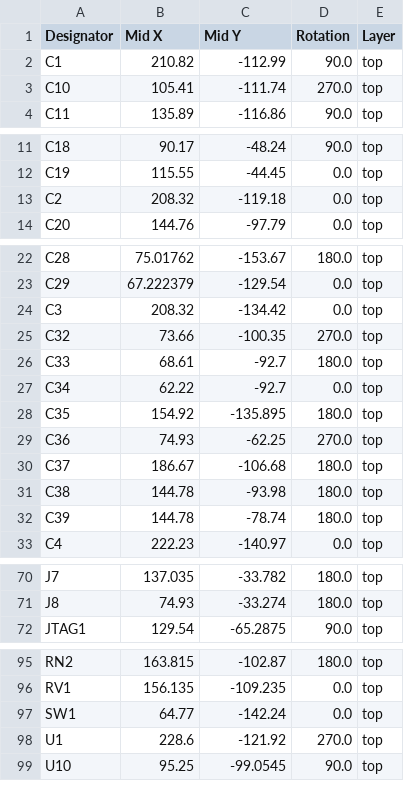
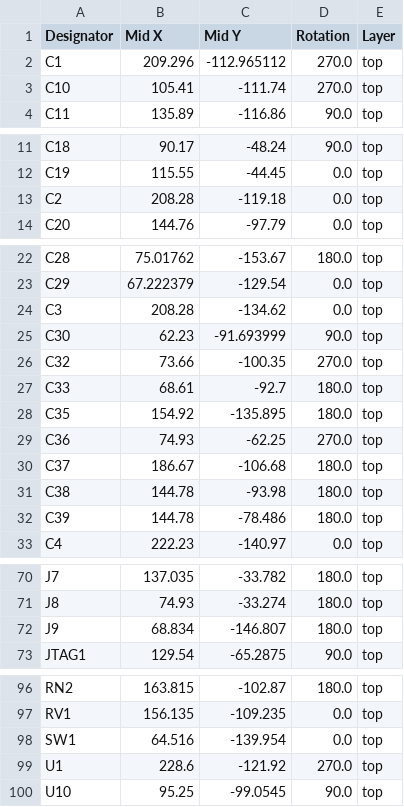
Before and after one commit to agkaminski/ZAK181, a CSV file: kicad/production/positions.csv, drawn as a sheet; only a part is shown, gaps mark what is left out; the diff covers the shown part only.

```diff
--- a/kicad/production/positions.csv
+++ b/kicad/production/positions.csv
@@ -1,3 +1,3 @@
 Designator,Mid X,Mid Y,Rotation,Layer
-C1,210.82,-112.99,90.0,top
+C1,209.296,-112.965112,270.0,top
 C10,105.41,-111.74,270.0,top
@@ -12,3 +12,3 @@ C18,90.17,-48.24,90.0,top
 C19,115.55,-44.45,0.0,top
-C2,208.32,-119.18,0.0,top
+C2,208.28,-119.18,0.0,top
 C20,144.76,-97.79,0.0,top
@@ -23,6 +23,6 @@ C28,75.01762,-153.67,180.0,top
 C29,67.222379,-129.54,0.0,top
-C3,208.32,-134.42,0.0,top
+C3,208.28,-134.62,0.0,top
+C30,62.23,-91.693999,90.0,top
 C32,73.66,-100.35,270.0,top
 C33,68.61,-92.7,180.0,top
-C34,62.22,-92.7,0.0,top
 C35,154.92,-135.895,180.0,top
@@ -31,3 +31,3 @@ C37,186.67,-106.68,180.0,top
 C38,144.78,-93.98,180.0,top
-C39,144.78,-78.74,180.0,top
+C39,144.78,-78.486,180.0,top
 C4,222.23,-140.97,0.0,top
@@ -71,2 +71,3 @@ J7,137.035,-33.782,180.0,top
 J8,74.93,-33.274,180.0,top
+J9,68.834,-146.807,180.0,top
 JTAG1,129.54,-65.2875,90.0,top
@@ -96,3 +97,3 @@ RN2,163.815,-102.87,180.0,top
 RV1,156.135,-109.235,0.0,top
-SW1,64.77,-142.24,0.0,top
+SW1,64.516,-139.954,0.0,top
 U1,228.6,-121.92,270.0,top
```
Also changed, not shown: 2 edited cells elsewhere in this file, kicad/production/bom.csv, kicad/production/designators.csv, 5 other files.
